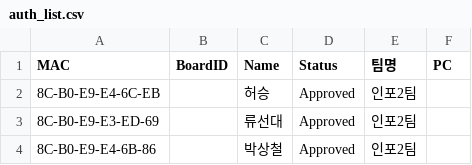
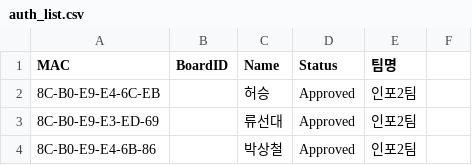
Before and after one commit to scshin8/Qgis, a CSV file: auth_list.csv, drawn as a sheet; only a part is shown.

Commit message:
Update auth_list.csv

```diff
--- a/auth_list.csv
+++ b/auth_list.csv
@@ -1,2 +1,2 @@
-MAC,BoardID,Name,Status,팀명,PC
+MAC,BoardID,Name,Status,팀명
 8C-B0-E9-E4-6C-EB,,허승,Approved,인포2팀
```
